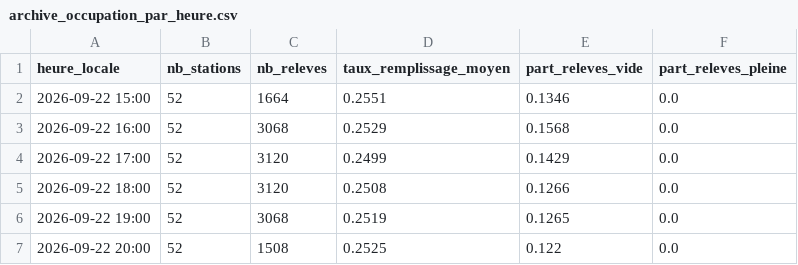
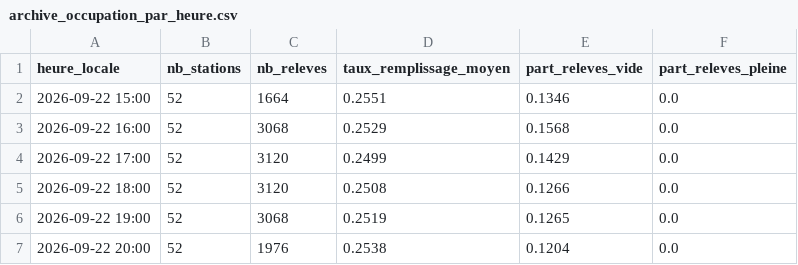
Before and after one commit to yzasmin/velomagg-streaming-pipeline, a CSV file: results/archive_occupation_par_heure.csv, drawn as a sheet.

```diff
--- a/results/archive_occupation_par_heure.csv
+++ b/results/archive_occupation_par_heure.csv
@@ -6,2 +6,2 @@ heure_locale,nb_stations,nb_releves,taux_remplissage_moyen,part_releves_vide,par
 2026-09-22 19:00,52,3068,0.2519,0.1265,0.0
-2026-09-22 20:00,52,1508,0.2525,0.122,0.0
+2026-09-22 20:00,52,1976,0.2538,0.1204,0.0
```
Also changed, not shown: results/archive_serie_reseau.csv, results/archive_stations.csv, 16 other files.
